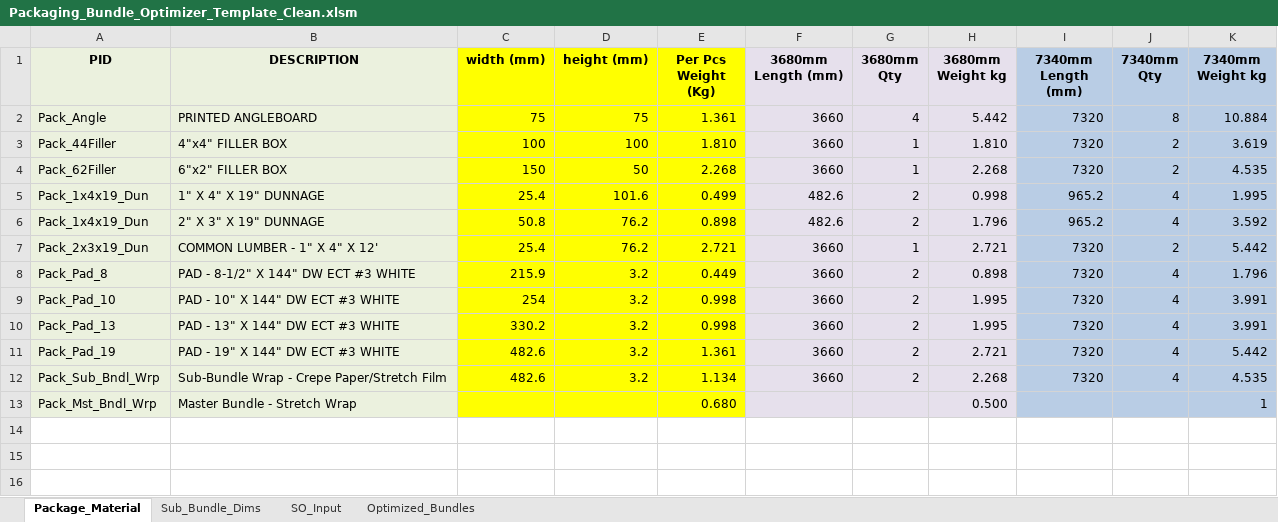
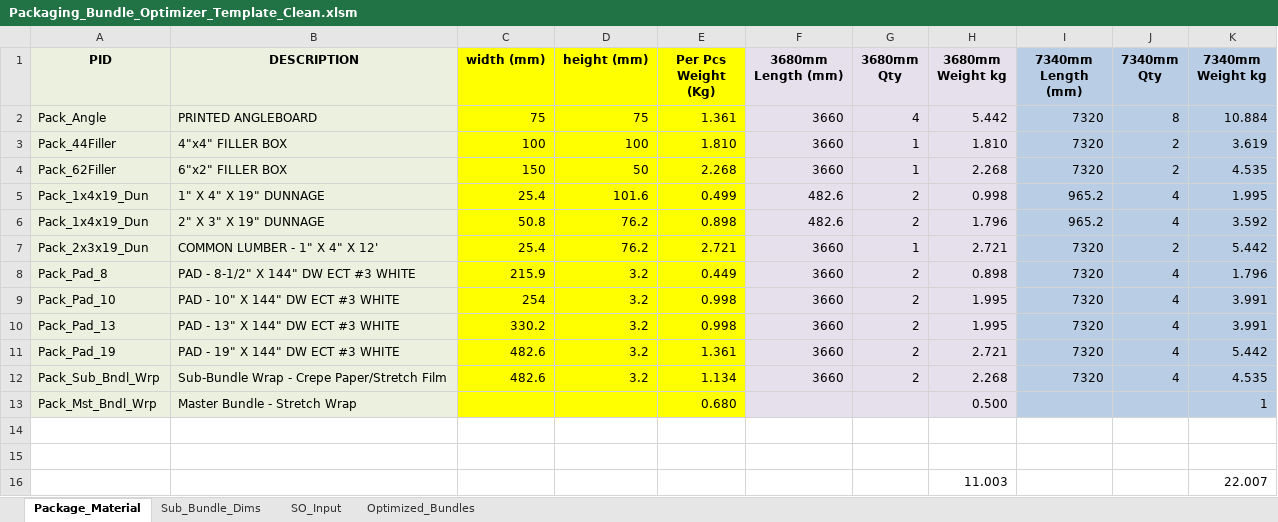
Before and after one commit to BraedonM/bundle-optimization, an Excel workbook: other/Packaging_Bundle_Optimizer_Template_Clean.xlsm, sheet Package_Material, drawn as a sheet; values as stored, in another font and other column widths than the file's, no borders; the diff names each change by its address in the sheet, - before the commit and + after, or states it on an @@ line.

```diff
--- a/other/Packaging_Bundle_Optimizer_Template_Clean.xlsm (sheet Package_Material)
+++ b/other/Packaging_Bundle_Optimizer_Template_Clean.xlsm (sheet Package_Material)
+row 14: (empty)
+row 15: (empty)
+row 16:  |  |  |  |  |  |  | 11.003 |  |  | 22.007
```
Also changed, not shown: new_data/Optimized_Bundles.xlsx, new_data/SO_Line_Items_12_Orders_Revised.xlsx, 16 other files.
